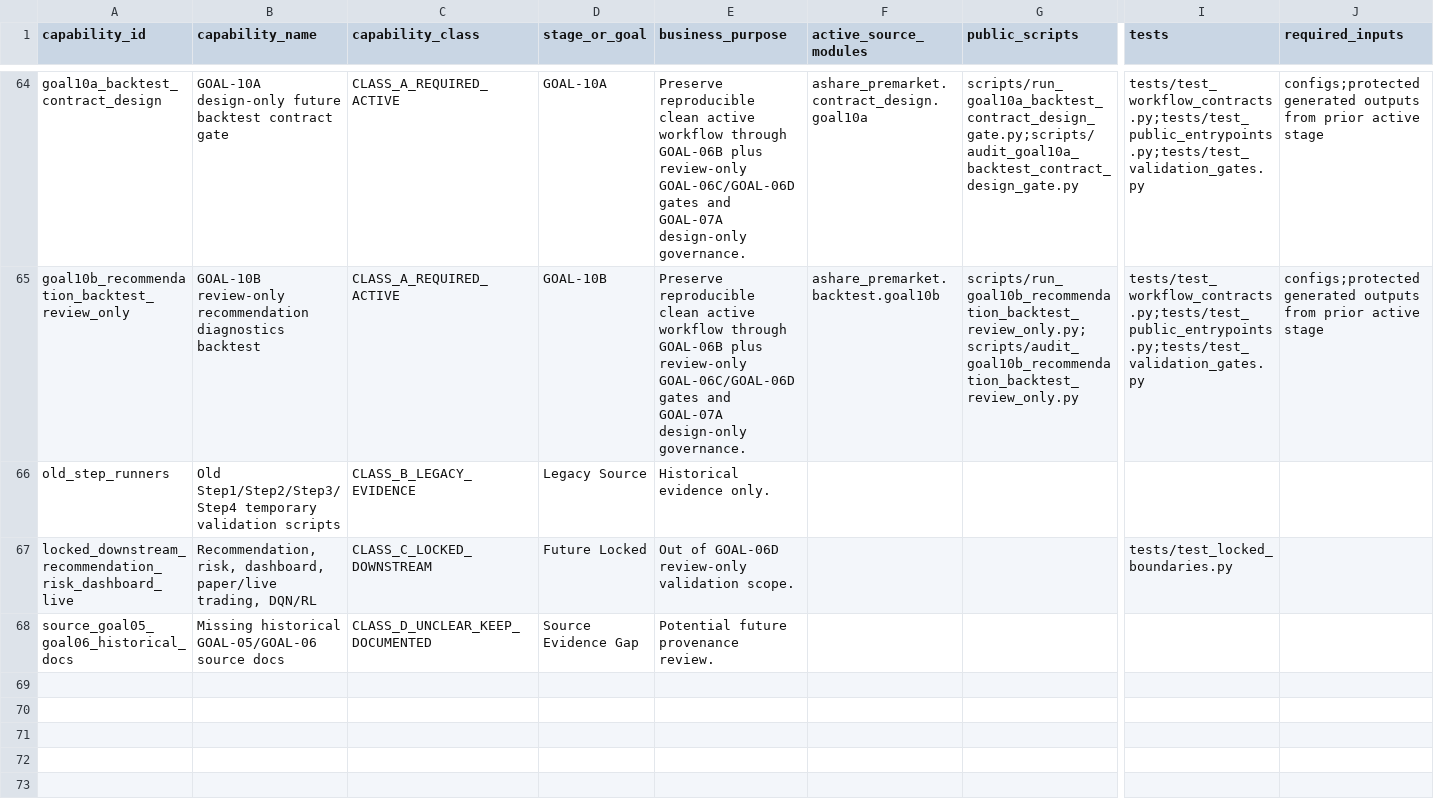
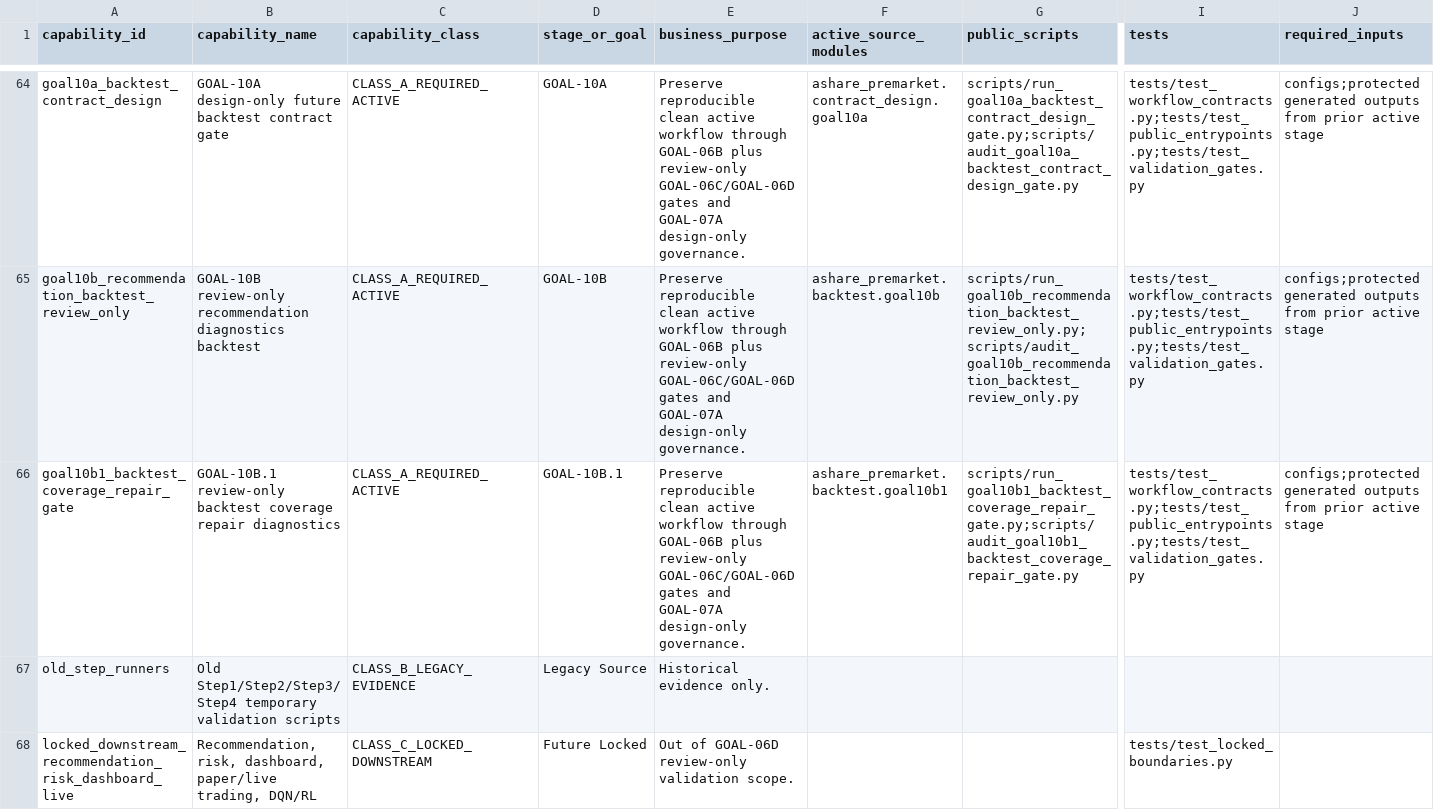
Before and after one commit to RyanLu0203/A_share_premarket_core, a CSV file: outputs/audits/classified_capability_catalog_through_goal06b.csv, drawn as a sheet; only a part is shown, gaps mark what is left out; the shorter side is filled out with more unchanged rows; rows hold the shown columns only; the diff names each change by its address in the sheet, - before the commit and + after, or states it on an @@ line.

```diff
--- a/outputs/audits/classified_capability_catalog_through_goal06b.csv
+++ b/outputs/audits/classified_capability_catalog_through_goal06b.csv
+row 66: goal10b1_backtest_coverage_repair_gate | GOAL-10B.1 review-only backtest coverage repair diagnostics | CLASS_A_REQUIRED_ACTIVE | GOAL-10B.1 | Preserve reproducible clean active workflow through GOAL-06B plus review-only GOAL-06C/GOAL-06D gates and GOAL-07A design-only governance. | ashare_premarket.backtest.goal10b1 | scripts/run_goal10b1_backtest_coverage_repair_gate.py;scripts/audit_goal10b1_backtest_coverage_repair_gate.py | tests/test_workflow_contracts.py;tests/test_public_entrypoints.py;tests/test_validation_gates.py | configs;protected generated outputs from prior active stage
```
Also changed, not shown: configs/project/workflow_status.csv, outputs/audits/adapter_audit_matrix.csv, 46 other files.
